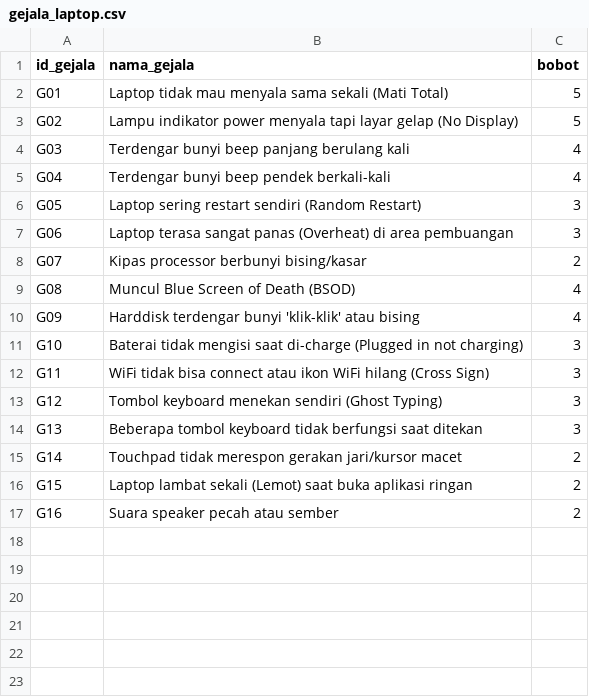
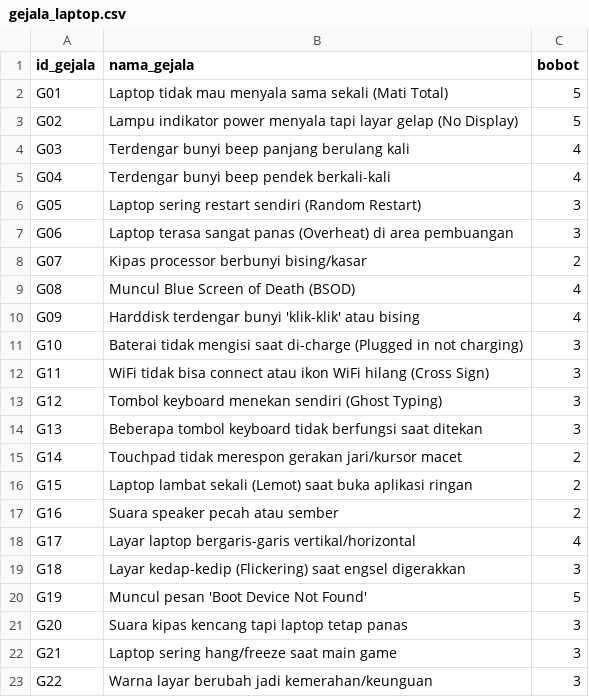
Before and after one commit to Nuyye/sistem-pakar-cbr-laptop-cabai, a CSV file: data/gejala_laptop.csv, drawn as a sheet; the diff names each change by its address in the sheet, - before the commit and + after, or states it on an @@ line.

Commit message:
Update Database: Adding more cases for laptop and chili

```diff
--- a/data/gejala_laptop.csv
+++ b/data/gejala_laptop.csv
+row 18: G17 | Layar laptop bergaris-garis vertikal/horizontal | 4
+row 19: G18 | Layar kedap-kedip (Flickering) saat engsel digerakkan | 3
+row 20: G19 | Muncul pesan 'Boot Device Not Found' | 5
+row 21: G20 | Suara kipas kencang tapi laptop tetap panas | 3
+row 22: G21 | Laptop sering hang/freeze saat main game | 3
+row 23: G22 | Warna layar berubah jadi kemerahan/keunguan | 3
```
Also changed, not shown: data/gejala_cabai.csv, data/kasus_laptop.csv, 5 other files.
